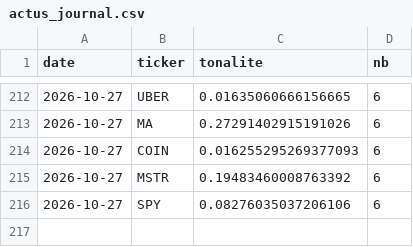
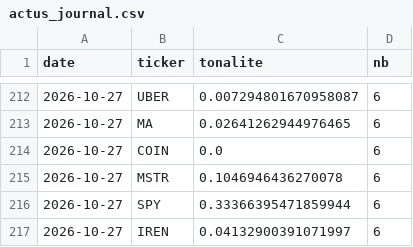
Before and after one commit to maxitemmmm-eng/radar-bourse, a CSV file: historique/actus_journal.csv, drawn as a sheet; only a part is shown, gaps mark what is left out; the diff covers the shown part only.

```diff
--- a/historique/actus_journal.csv
+++ b/historique/actus_journal.csv
@@ -212,5 +212,6 @@ date,ticker,tonalite,nb
-2026-10-27,UBER,0.01635060666156665,6
-2026-10-27,MA,0.27291402915191026,6
-2026-10-27,COIN,0.016255295269377093,6
-2026-10-27,MSTR,0.19483460008763392,6
-2026-10-27,SPY,0.08276035037206106,6
+2026-10-27,UBER,0.007294801670958087,6
+2026-10-27,MA,0.02641262944976465,6
+2026-10-27,COIN,0.0,6
+2026-10-27,MSTR,0.1046946436270078,6
+2026-10-27,SPY,0.33366395471859944,6
+2026-10-27,IREN,0.04132900391071997,6
```
Also changed, not shown: 54 edited cells elsewhere in this file, 4 other files.
